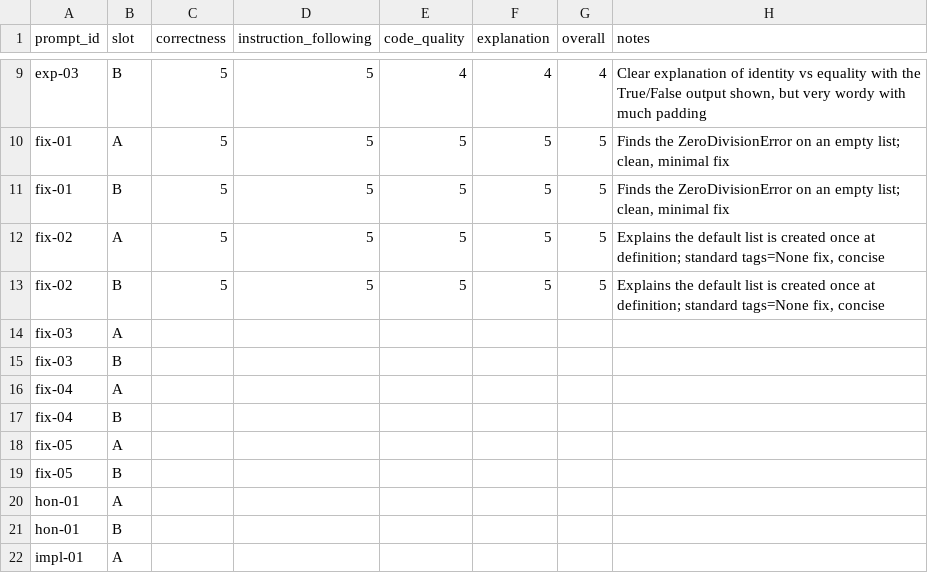
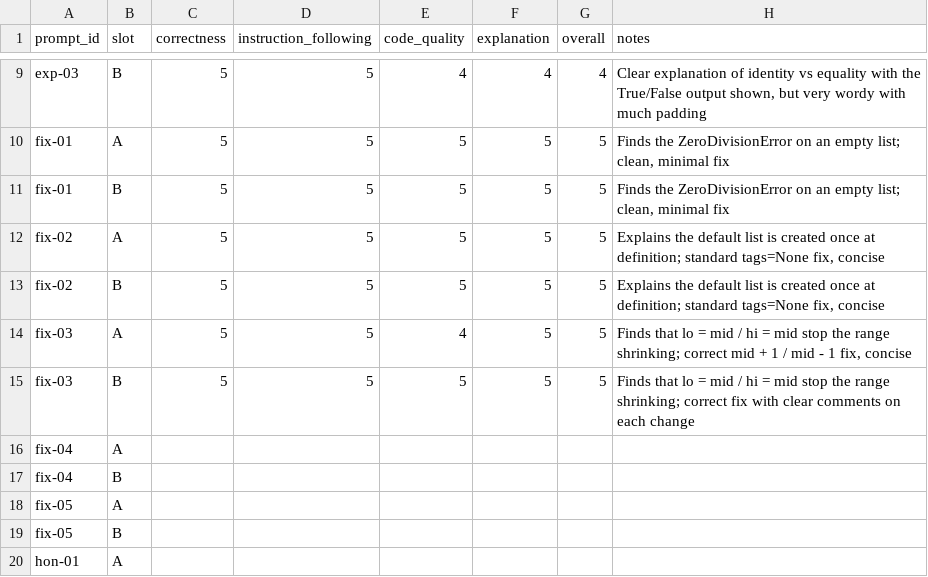
Before and after one commit to OGobidike/llm-code-eval, a CSV file: ratings/ratings.csv, drawn as a sheet; only a part is shown, gaps mark what is left out; the shorter side is filled out with more unchanged rows; removed rows and columns are numbered as before the commit, all else as after; the diff names each change by its address in the sheet, - before the commit and + after, or states it on an @@ line.

```diff
--- a/ratings/ratings.csv
+++ b/ratings/ratings.csv
-row 14: fix-03 | A
-row 15: fix-03 | B
+row 14: fix-03 | A | 5 | 5 | 4 | 5 | 5 | Finds that lo = mid / hi = mid stop the range shrinking; correct mid + 1 / mid - 1 fix, concise
+row 15: fix-03 | B | 5 | 5 | 5 | 5 | 5 | Finds that lo = mid / hi = mid stop the range shrinking; correct fix with clear comments on each change
```
Also changed, not shown: ratings/preferences.csv, 1 other file.
